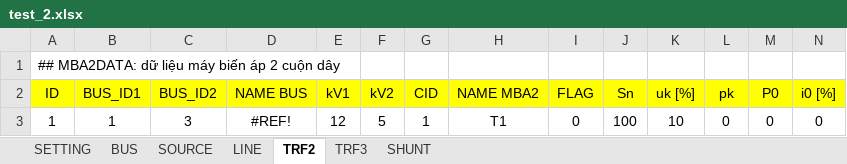
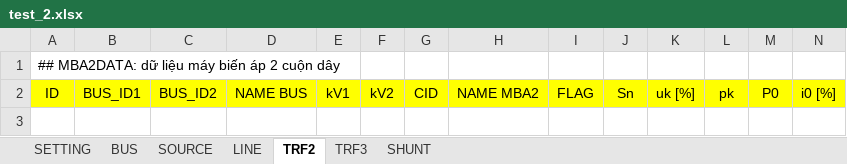
Before and after one commit to vuviet2k3/power-flow, an Excel workbook: data/test_2.xlsx, sheet TRF2, drawn as a sheet; only a part is shown; values as stored, in another font and other column widths than the file's, no borders; conditional formats not drawn; rows hold the shown columns only; the diff names each change by its address in the sheet, - before the commit and + after, or states it on an @@ line.

```diff
--- a/data/test_2.xlsx (sheet TRF2)
+++ b/data/test_2.xlsx (sheet TRF2)
-row 3: 1 | 1 | 3 | #REF! | 12 | 5 | 1 | T1 | 0 | 100 | 10 | 0 | 0 | 0
```
Also changed, not shown: sheet SHUNT, sheet TRF3, sheet LINE, sheet BUS, sheet SOURCE, 2 other files.
